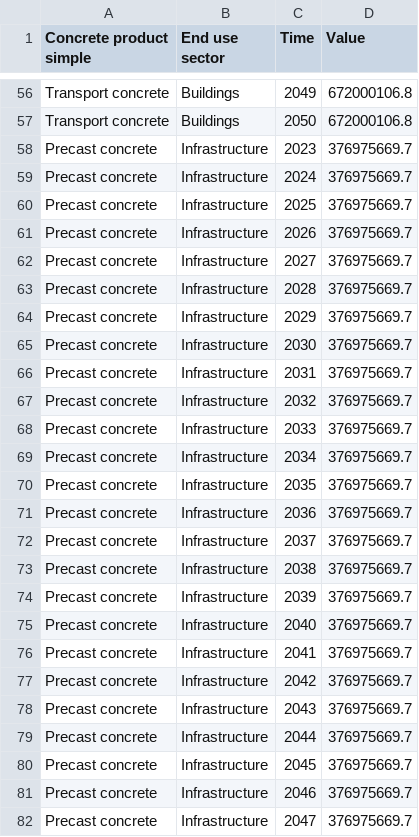
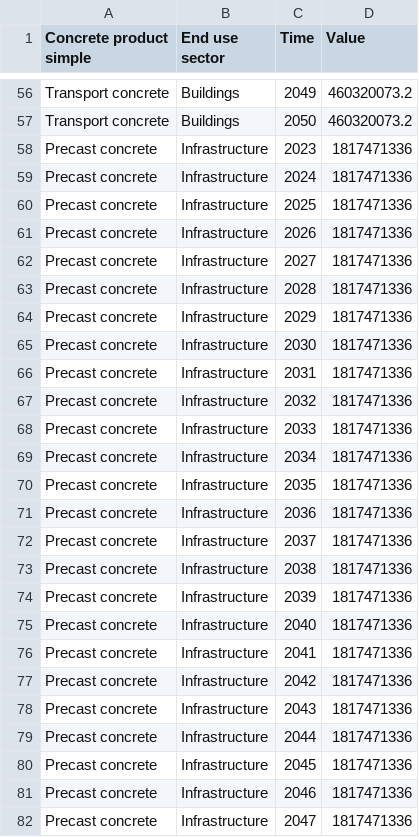
Before and after one commit to wupperinst/transience-eu-mfa, a CSV file: data/baseline_cement_topdown/input/datasets/start_value.csv, drawn as a sheet; only a part is shown, gaps mark what is left out; the diff covers the shown part only; the diff names each change by its address in the sheet, - before the commit and + after, or states it on an @@ line.

```diff
--- a/data/baseline_cement_topdown/input/datasets/start_value.csv
+++ b/data/baseline_cement_topdown/input/datasets/start_value.csv
-D56:D57 (Value): 672000106.8
+D56:D57 (Value): 460320073.2
-D58:D82 (Value): 376975669.7
+D58:D82 (Value): 1817471336
```
Also changed, not shown: 85 edited cells elsewhere in this file, 7 other files.
